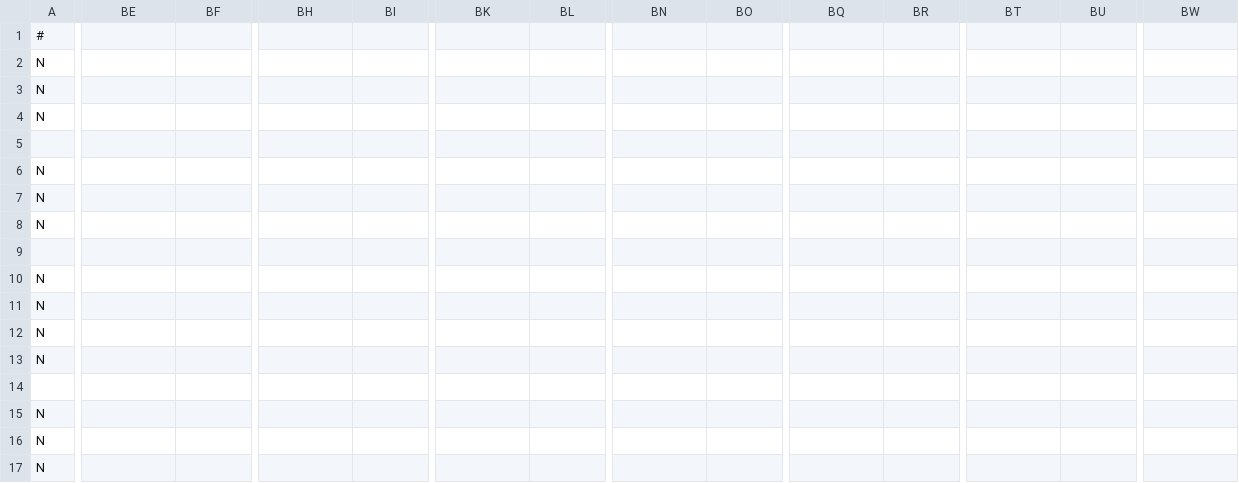
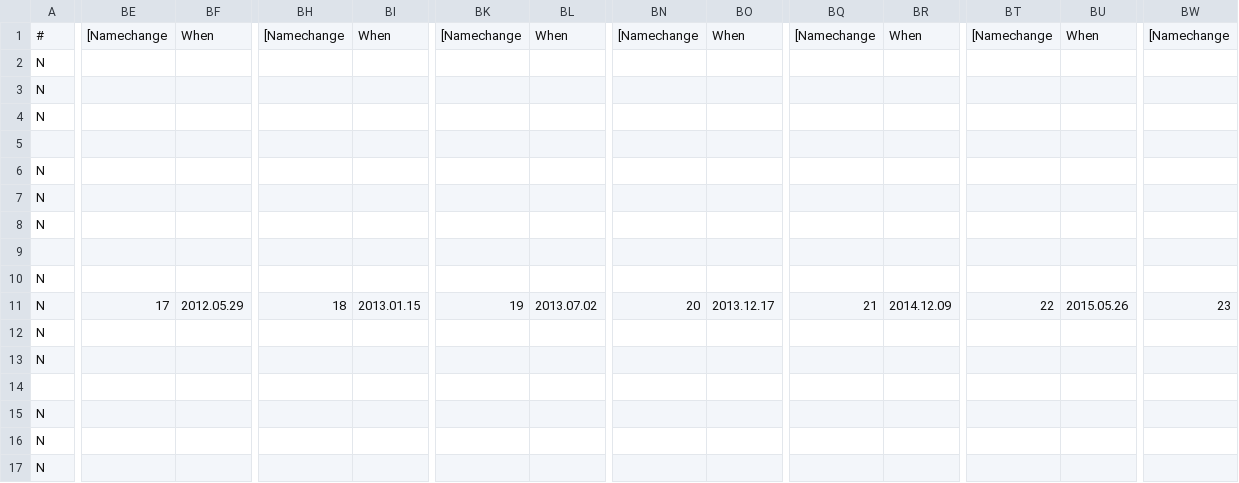
Before and after one commit to czodroid/LinuxDistVerTimeline, a CSV file: ldt.csv, drawn as a sheet; only a part is shown, gaps mark what is left out; removed rows and columns are numbered as before the commit, all else as after; rows hold the shown columns only; the diff covers the shown part only; the diff names each change by its address in the sheet, - before the commit and + after, or states it on an @@ line.

```diff
--- a/ldt.csv
+++ b/ldt.csv
-BE1: (empty)
+BE1: [Namechange
-BF1: (empty)
+BF1: When
-BH1: (empty)
+BH1: [Namechange
-BI1: (empty)
+BI1: When
-BK1: (empty)
+BK1: [Namechange
-BL1: (empty)
+BL1: When
-BN1: (empty)
+BN1: [Namechange
-BO1: (empty)
+BO1: When
-BQ1: (empty)
+BQ1: [Namechange
-BR1: (empty)
+BR1: When
-BT1: (empty)
+BT1: [Namechange
-BU1: (empty)
+BU1: When
-BW1: (empty)
+BW1: [Namechange
-row 11: N
+row 11: N | 17 | 2012.05.29 | 18 | 2013.01.15 | 19 | 2013.07.02 | 20 | 2013.12.17 | 21 | 2014.12.09 | 22 | 2015.05.26 | 23
```
Also changed, not shown: 53 edited cells elsewhere in this file, 4 other files.
